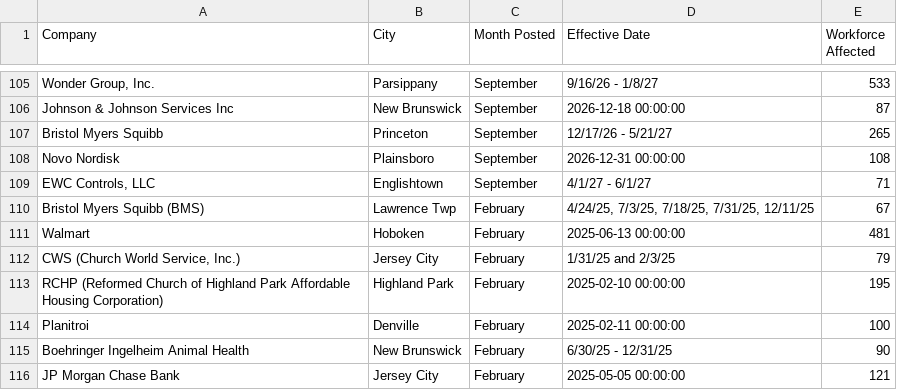
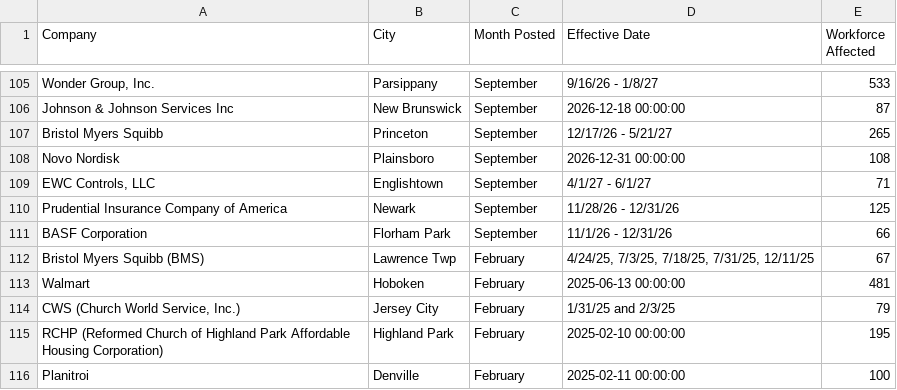
Before and after one commit to FTS-IE/warn-notice-actions, a CSV file: data/nj.csv, drawn as a sheet; only a part is shown, gaps mark what is left out; the shorter side is filled out with more unchanged rows.

```diff
--- a/data/nj.csv
+++ b/data/nj.csv
@@ -109,2 +109,4 @@ Novo Nordisk,Plainsboro,September,2026-12-31 00:00:00,108
 "EWC Controls, LLC",Englishtown,September,4/1/27 - 6/1/27,71
+Prudential Insurance Company of America,Newark,September,11/28/26 - 12/31/26,125
+BASF Corporation,Florham Park,September,11/1/26 - 12/31/26,66
 Bristol Myers Squibb (BMS),Lawrence Twp,February,"4/24/25, 7/3/25, 7/18/25, 7/31/25, 12/11/25",67
```
Also changed, not shown: data/de.csv, data/me.csv, 9 other files.
